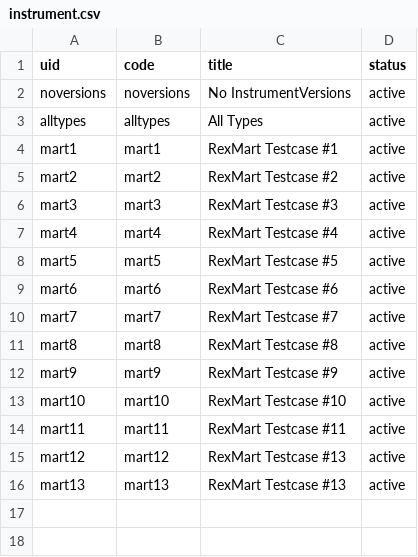
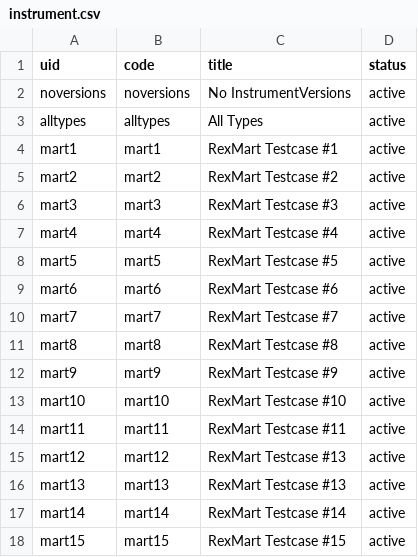
Before and after one commit to prometheusresearch/baseline-codebase, a CSV file: src/rex.mart/demo/static/deploy/instrument.csv, drawn as a sheet.

```diff
--- a/src/rex.mart/demo/static/deploy/instrument.csv
+++ b/src/rex.mart/demo/static/deploy/instrument.csv
@@ -16 +16,3 @@ mart12,mart12,RexMart Testcase #13,active
 mart13,mart13,RexMart Testcase #13,active
+mart14,mart14,RexMart Testcase #14,active
+mart15,mart15,RexMart Testcase #15,active
```
Also changed, not shown: src/rex.mart/demo/static/deploy/instrumentversion.csv, 16 other files.
